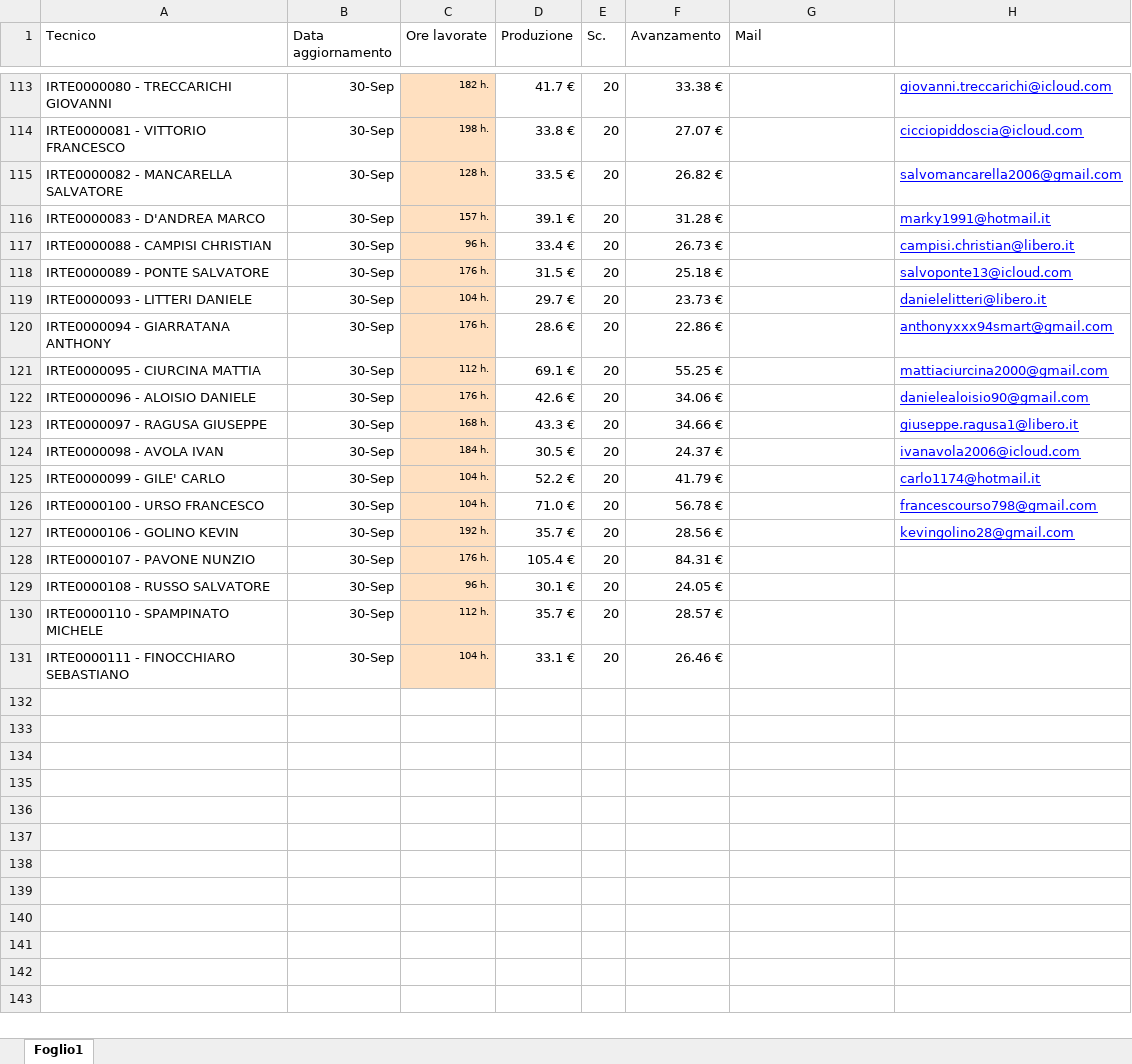
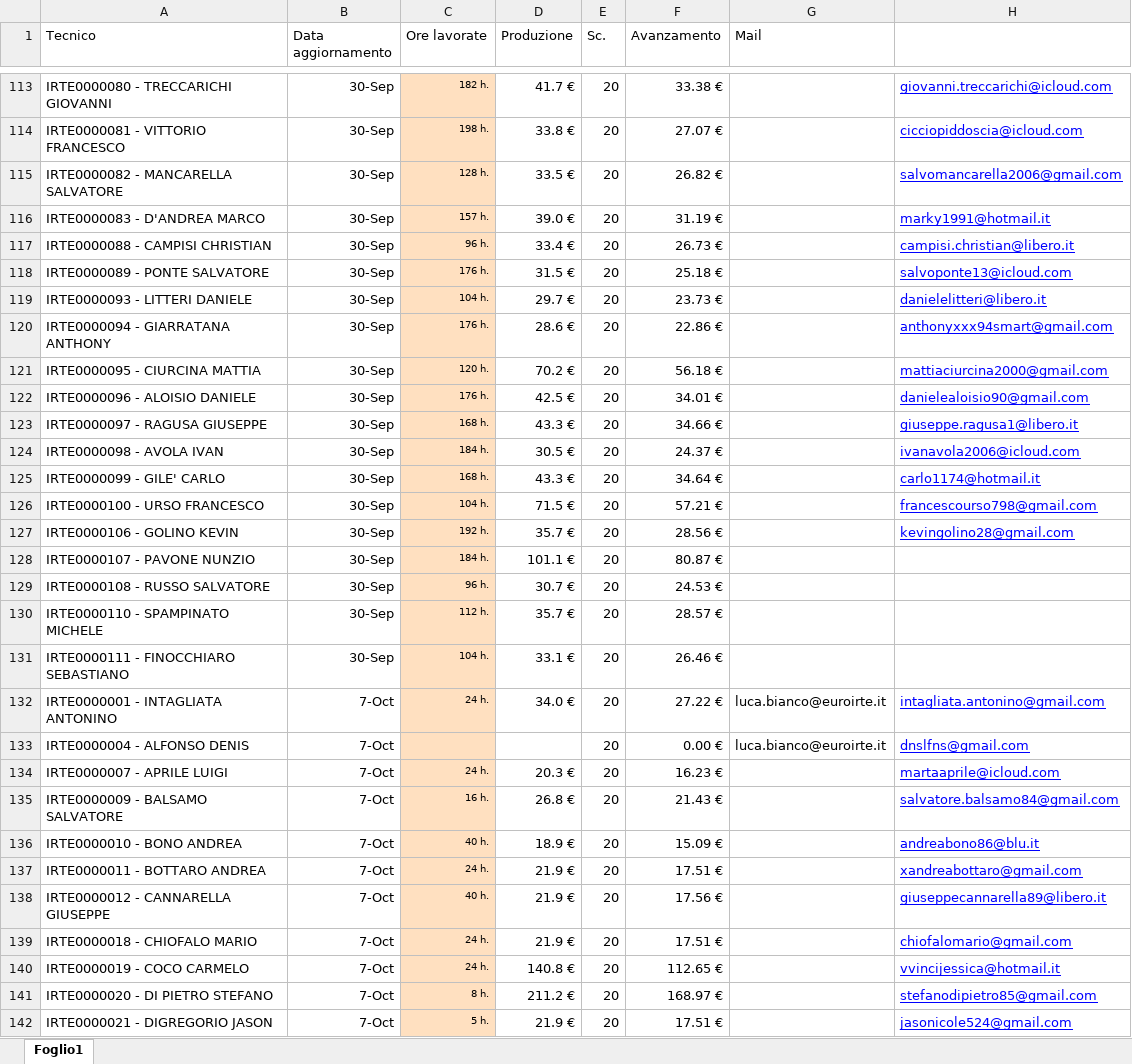
Before and after one commit to lbianco11197/Avanzamento-economico, an Excel workbook: Avanzamento.xlsx, sheet Foglio1, drawn as a sheet; only a part is shown, gaps mark what is left out; values as stored, in another font and other column widths than the file's, no borders; the diff covers the shown part only; the diff names each change by its address in the sheet, - before the commit and + after, or states it on an @@ line.

Commit message:
Aggiornato Avanzamento.xlsx da lbianco via Streamlit

```diff
--- a/Avanzamento.xlsx (sheet Foglio1)
+++ b/Avanzamento.xlsx (sheet Foglio1)
-D116 (Produzione): 39.1 €
+D116 (Produzione): 39.0 €
-F116 (Avanzamento): 31.28 €
+F116 (Avanzamento): 31.19 €
-C121 (Ore lavorate): 112 h.
+C121 (Ore lavorate): 120 h.
-D121 (Produzione): 69.1 €
+D121 (Produzione): 70.2 €
-F121 (Avanzamento): 55.25 €
+F121 (Avanzamento): 56.18 €
-D122 (Produzione): 42.6 €
+D122 (Produzione): 42.5 €
-F122 (Avanzamento): 34.06 €
+F122 (Avanzamento): 34.01 €
-C125 (Ore lavorate): 104 h.
+C125 (Ore lavorate): 168 h.
-D125 (Produzione): 52.2 €
+D125 (Produzione): 43.3 €
-F125 (Avanzamento): 41.79 €
+F125 (Avanzamento): 34.64 €
-D126 (Produzione): 71.0 €
+D126 (Produzione): 71.5 €
-F126 (Avanzamento): 56.78 €
+F126 (Avanzamento): 57.21 €
-C128 (Ore lavorate): 176 h.
+C128 (Ore lavorate): 184 h.
-D128 (Produzione): 105.4 €
+D128 (Produzione): 101.1 €
-F128 (Avanzamento): 84.31 €
+F128 (Avanzamento): 80.87 €
-D129 (Produzione): 30.1 €
+D129 (Produzione): 30.7 €
-F129 (Avanzamento): 24.05 €
+F129 (Avanzamento): 24.53 €
+row 132: IRTE0000001 - INTAGLIATA ANTONINO | 7-Oct | 24 h. | 34.0 € | 20 | 27.22 € | luca.bianco@euroirte.it | intagliata.antonino@gmail.com
+row 133: IRTE0000004 - ALFONSO DENIS | 7-Oct |  |  | 20 | 0.00 € | luca.bianco@euroirte.it | dnslfns@gmail.com
+row 134: IRTE0000007 - APRILE LUIGI | 7-Oct | 24 h. | 20.3 € | 20 | 16.23 € |  | martaaprile@icloud.com
+row 135: IRTE0000009 - BALSAMO SALVATORE | 7-Oct | 16 h. | 26.8 € | 20 | 21.43 € |  | salvatore.balsamo84@gmail.com
+row 136: IRTE0000010 - BONO ANDREA | 7-Oct | 40 h. | 18.9 € | 20 | 15.09 € |  | andreabono86@blu.it
+row 137: IRTE0000011 - BOTTARO ANDREA | 7-Oct | 24 h. | 21.9 € | 20 | 17.51 € |  | xandreabottaro@gmail.com
+row 138: IRTE0000012 - CANNARELLA GIUSEPPE | 7-Oct | 40 h. | 21.9 € | 20 | 17.56 € |  | giuseppecannarella89@libero.it
+row 139: IRTE0000018 - CHIOFALO MARIO | 7-Oct | 24 h. | 21.9 € | 20 | 17.51 € |  | chiofalomario@gmail.com
+row 140: IRTE0000019 - COCO CARMELO | 7-Oct | 24 h. | 140.8 € | 20 | 112.65 € |  | vvincijessica@hotmail.it
+row 141: IRTE0000020 - DI PIETRO STEFANO | 7-Oct | 8 h. | 211.2 € | 20 | 168.97 € |  | stefanodipietro85@gmail.com
+row 142: IRTE0000021 - DIGREGORIO JASON | 7-Oct | 5 h. | 21.9 € | 20 | 17.51 € |  | jasonicole524@gmail.com
```
Also changed, not shown: 56 added rows and 50 edited cells elsewhere in this sheet.
